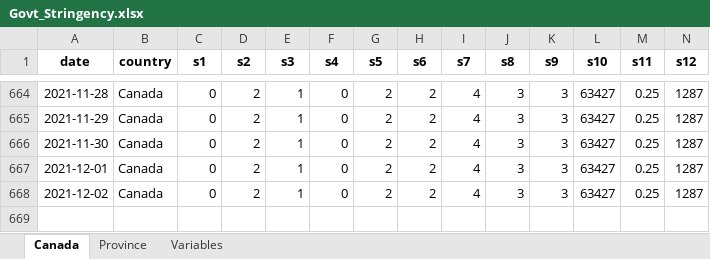
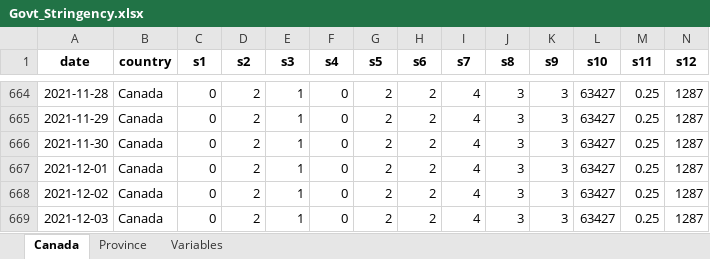
Before and after one commit to minnzc/Canada_COVID19, an Excel workbook: input_data/Govt_Stringency.xlsx, sheet Canada, drawn as a sheet; only a part is shown, gaps mark what is left out; values as stored, in another font and other column widths than the file's, no borders; rows hold the shown columns only; the diff names each change by its address in the sheet, - before the commit and + after, or states it on an @@ line.

```diff
--- a/input_data/Govt_Stringency.xlsx (sheet Canada)
+++ b/input_data/Govt_Stringency.xlsx (sheet Canada)
+row 669: 2021-12-03 | Canada | 0 | 2 | 1 | 0 | 2 | 2 | 4 | 3 | 3 | 63427 | 0.25 | 1287
```
Also changed, not shown: sheet Province, input_data/Govt_Response.xlsx, 18 other files.
